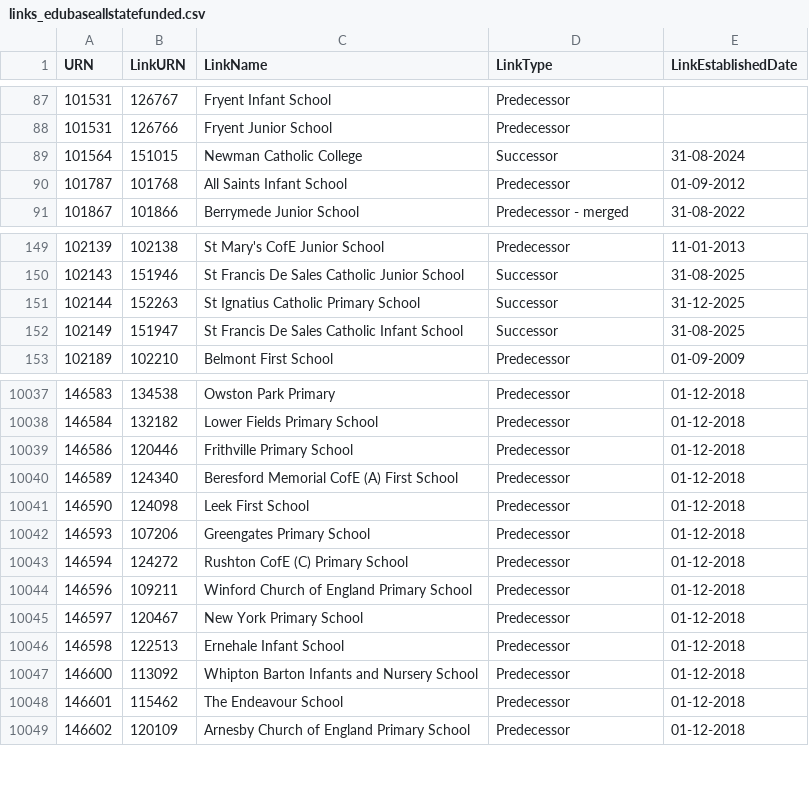
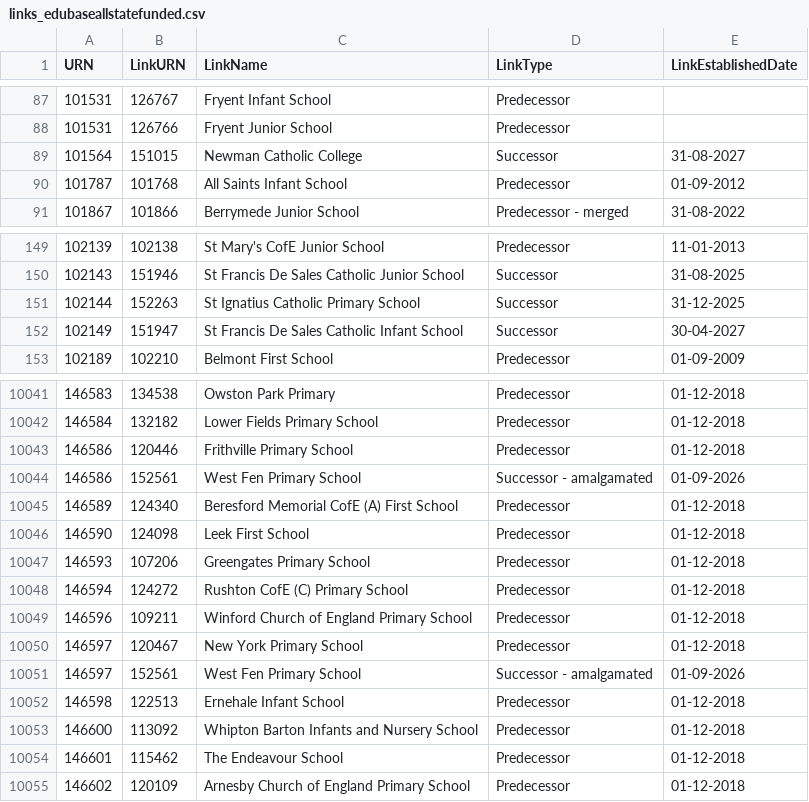
Before and after one commit to aircury/public-uk-education-data, a CSV file: edubase/state-funded/links_edubaseallstatefunded.csv, drawn as a sheet; only a part is shown, gaps mark what is left out; the diff covers the shown part only.

```diff
--- a/edubase/state-funded/links_edubaseallstatefunded.csv
+++ b/edubase/state-funded/links_edubaseallstatefunded.csv
@@ -88,3 +88,3 @@
 101531,126766,"Fryent Junior School","Predecessor",""
-101564,151015,"Newman Catholic College","Successor","31-08-2024"
+101564,151015,"Newman Catholic College","Successor","31-08-2027"
 101787,101768,"All Saints Infant School","Predecessor","01-09-2012"
@@ -151,3 +151,3 @@
 102144,152263,"St Ignatius Catholic Primary School","Successor","31-12-2025"
-102149,151947,"St Francis De Sales Catholic Infant School","Successor","31-08-2025"
+102149,151947,"St Francis De Sales Catholic Infant School","Successor","30-04-2027"
 102189,102210,"Belmont First School","Predecessor","01-09-2009"
@@ -10039,2 +10043,3 @@
 146586,120446,"Frithville Primary School","Predecessor","01-12-2018"
+146586,152561,"West Fen Primary School","Successor - amalgamated","01-09-2026"
 146589,124340,"Beresford Memorial CofE (A) First School","Predecessor","01-12-2018"
@@ -10045,2 +10050,3 @@
 146597,120467,"New York Primary School","Predecessor","01-12-2018"
+146597,152561,"West Fen Primary School","Successor - amalgamated","01-09-2026"
 146598,122513,"Ernehale Infant School","Predecessor","01-12-2018"
```
Also changed, not shown: 5 added rows, 1 removed row and 1 edited cell elsewhere in this file, edubase/academies-and-free-schools/links_edubaseallacademiesandfree.csv, 4 other files.
